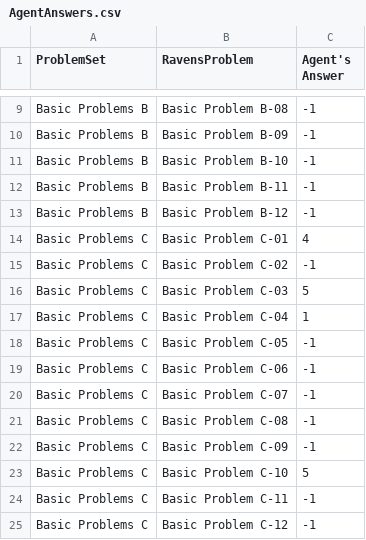
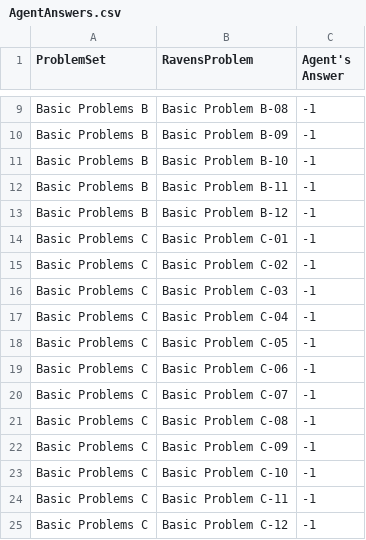
Before and after one commit to afafore1/Ravens, a CSV file: AgentAnswers.csv, drawn as a sheet; only a part is shown, gaps mark what is left out.

```diff
--- a/AgentAnswers.csv
+++ b/AgentAnswers.csv
@@ -13,6 +13,6 @@ Basic Problems B,Basic Problem B-11,-1
 Basic Problems B,Basic Problem B-12,-1
-Basic Problems C,Basic Problem C-01,4
+Basic Problems C,Basic Problem C-01,-1
 Basic Problems C,Basic Problem C-02,-1
-Basic Problems C,Basic Problem C-03,5
-Basic Problems C,Basic Problem C-04,1
+Basic Problems C,Basic Problem C-03,-1
+Basic Problems C,Basic Problem C-04,-1
 Basic Problems C,Basic Problem C-05,-1
@@ -22,3 +22,3 @@ Basic Problems C,Basic Problem C-08,-1
 Basic Problems C,Basic Problem C-09,-1
-Basic Problems C,Basic Problem C-10,5
+Basic Problems C,Basic Problem C-10,-1
 Basic Problems C,Basic Problem C-11,-1
```
Also changed, not shown: ProblemResults.csv, 13 other files.
